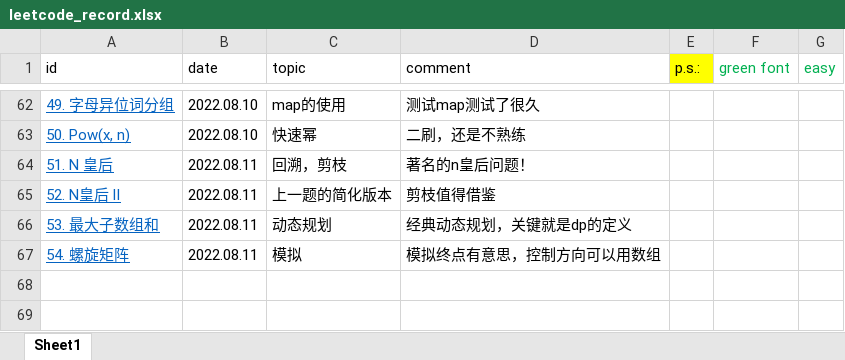
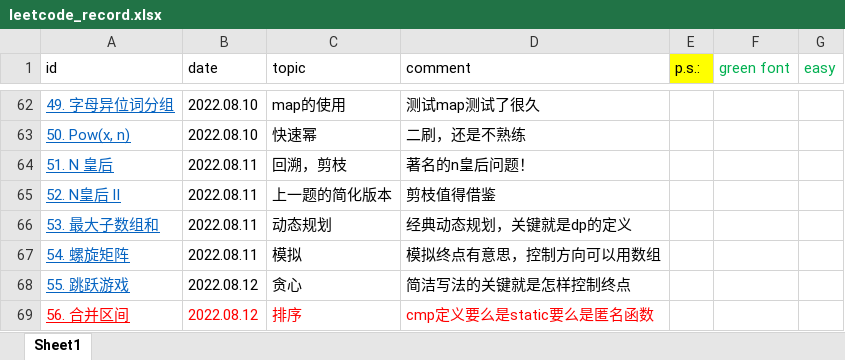
Before and after one commit to han1999/leetcode, an Excel workbook: leetcode_record.xlsx, sheet Sheet1, drawn as a sheet; only a part is shown, gaps mark what is left out; values as stored, in another font and other column widths than the file's, no borders; the diff names each change by its address in the sheet, - before the commit and + after, or states it on an @@ line.

```diff
--- a/leetcode_record.xlsx (sheet Sheet1)
+++ b/leetcode_record.xlsx (sheet Sheet1)
+row 68: 55. 跳跃游戏 | 2022.08.12 | 贪心 | 简洁写法的关键就是怎样控制终点
+row 69: 56. 合并区间 | 2022.08.12 | 排序 | cmp定义要么是static要么是匿名函数
```
Also changed, not shown: 2 other files.
